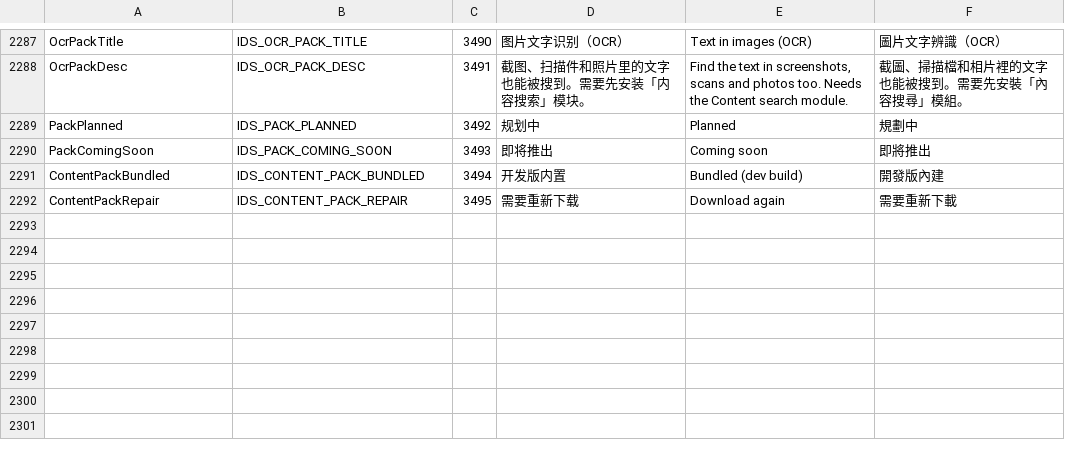
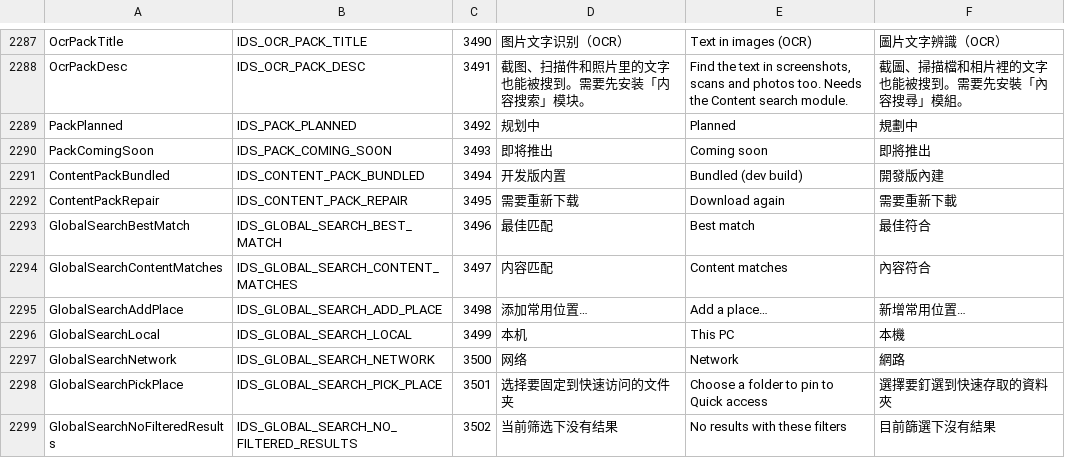
Before and after one commit to 0xheguoxing/pulse, a TSV file: tools/l10n/catalog.tsv, drawn as a sheet; only a part is shown, gaps mark what is left out; the diff names each change by its address in the sheet, - before the commit and + after, or states it on an @@ line.

Commit message:
global search: redesign the quick search popup and make it resizable
- Acrylic surface, 72 DIP header with a name/content segment and Esc keycap
- Left column: scopes (everywhere, current folder, desktop, documents,
  downloads, first Quick access pins, network roots) with result counts,
  "add a place" folder picker, type and modified-time chips
- Grouped compact rows (best match / folders / files, content matches)
  with shell icons, middle-ellipsis paths, date and size; selected row
  shows key hints; spring selection plate, staggered appear, smooth scroll
- Refining a query keeps the previous rows dimmed until results land
- Preview pane (Space): shell thumbnail on a worker, type/size/modified,
  open / open location / copy path; Ctrl+C copies the path; Ctrl+1..9
  picks a scope; Shift+Enter hands off query, scope and filters
- Empty query shows recent searches and recently opened items
- Window resizes from its edges (min 640x420); size persists in
  app.json global_search_width/height

```diff
--- a/tools/l10n/catalog.tsv
+++ b/tools/l10n/catalog.tsv
+row 2293: GlobalSearchBestMatch | IDS_GLOBAL_SEARCH_BEST_MATCH | 3496 | 最佳匹配 | Best match | 最佳符合
+row 2294: GlobalSearchContentMatches | IDS_GLOBAL_SEARCH_CONTENT_MATCHES | 3497 | 内容匹配 | Content matches | 內容符合
+row 2295: GlobalSearchAddPlace | IDS_GLOBAL_SEARCH_ADD_PLACE | 3498 | 添加常用位置… | Add a place… | 新增常用位置…
+row 2296: GlobalSearchLocal | IDS_GLOBAL_SEARCH_LOCAL | 3499 | 本机 | This PC | 本機
+row 2297: GlobalSearchNetwork | IDS_GLOBAL_SEARCH_NETWORK | 3500 | 网络 | Network | 網路
+row 2298: GlobalSearchPickPlace | IDS_GLOBAL_SEARCH_PICK_PLACE | 3501 | 选择要固定到快速访问的文件夹 | Choose a folder to pin to Quick access | 選擇要釘選到快速存取的資料夾
+row 2299: GlobalSearchNoFilteredResults | IDS_GLOBAL_SEARCH_NO_FILTERED_RESULTS | 3502 | 当前筛选下没有结果 | No results with these filters | 目前篩選下沒有結果
```
Also changed, not shown: 11 other files.
